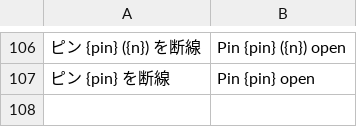
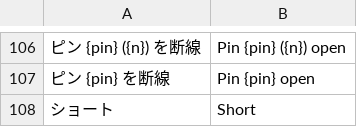
Before and after one commit to K2EXTER/circuitCad, a TSV file: crates/i18n/en/p3_15.tsv, drawn as a sheet; only a part is shown, gaps mark what is left out; the diff names each change by its address in the sheet, - before the commit and + after, or states it on an @@ line.

```diff
--- a/crates/i18n/en/p3_15.tsv
+++ b/crates/i18n/en/p3_15.tsv
+row 108: ショート | Short
```
Also changed, not shown: 1 other file.
